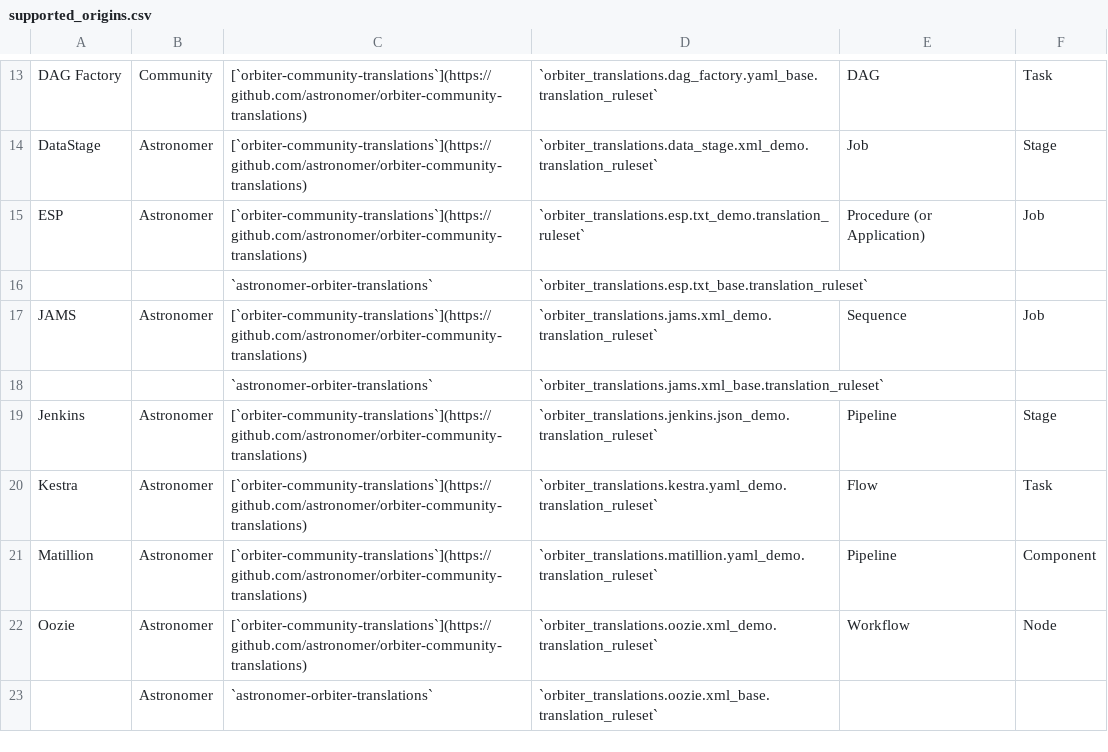
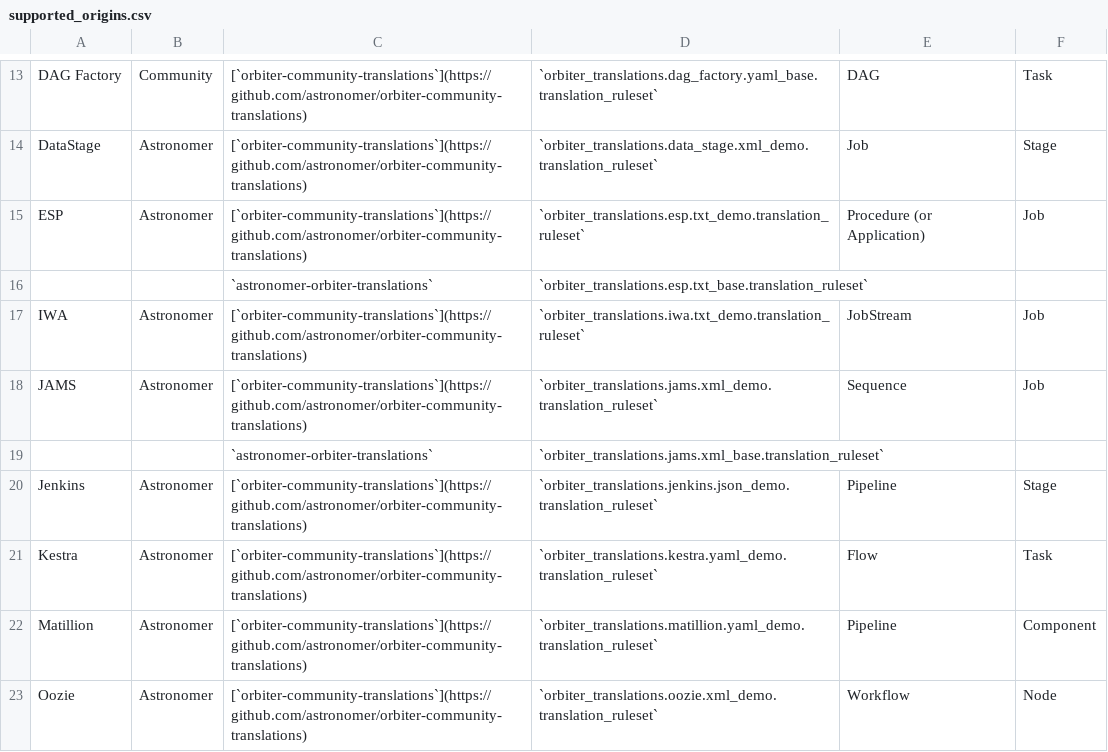
Before and after one commit to astronomer/orbiter, a CSV file: orbiter/assets/supported_origins.csv, drawn as a sheet; only a part is shown, gaps mark what is left out; the shorter side is filled out with more unchanged rows; the diff names each change by its address in the sheet, - before the commit and + after, or states it on an @@ line.

Commit message:
IWA Demo (#108)
* chore: add IWA demo

* chore: version bump

```diff
--- a/orbiter/assets/supported_origins.csv
+++ b/orbiter/assets/supported_origins.csv
+row 17: IWA | Astronomer | [`orbiter-community-translations`](https://github.com/astronomer/orbiter-community-translations) | `orbiter_translations.iwa.txt_demo.translation_ruleset` | JobStream | Job
```
Also changed, not shown: 1 other file.
